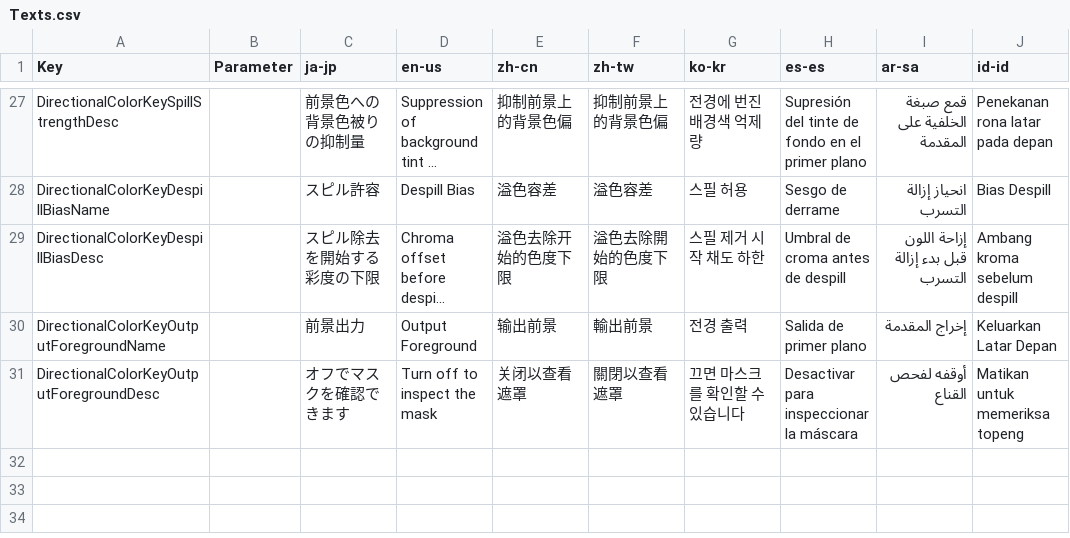
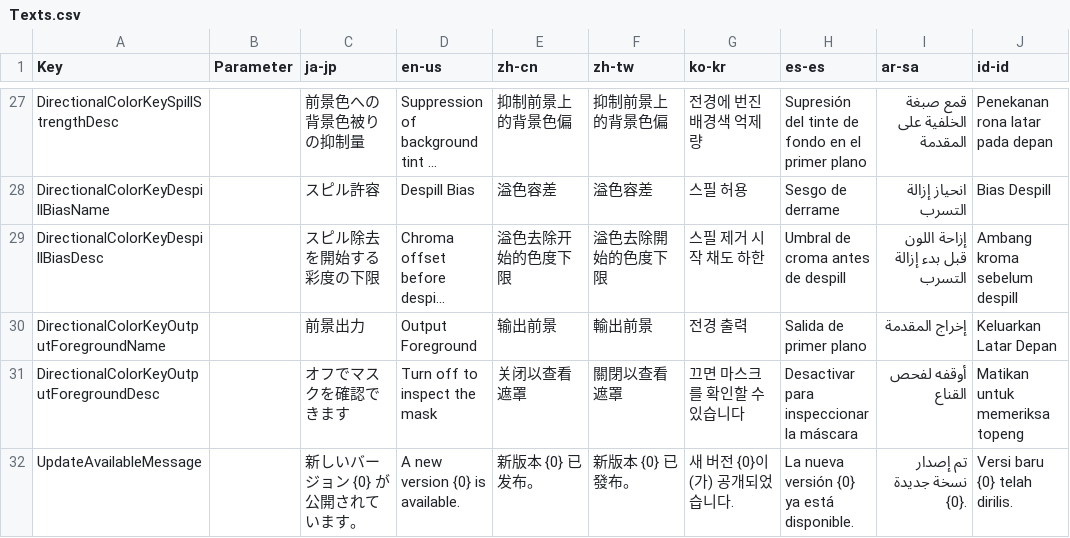
Before and after one commit to routersys/YMM4-DirectionalColorKey, a CSV file: DirectionalColorKey/Texts.csv, drawn as a sheet; only a part is shown, gaps mark what is left out; long unchanged cells end in …; the diff names each change by its address in the sheet, - before the commit and + after, or states it on an @@ line.

```diff
--- a/DirectionalColorKey/Texts.csv
+++ b/DirectionalColorKey/Texts.csv
+row 32: UpdateAvailableMessage |  | 新しいバージョン {0} が公開されています。 | A new version {0} is available. | 新版本 {0} 已发布。 | 新版本 {0} 已發布。 | 새 버전 {0}이(가) 공개되었습니다. | La nueva versión {0} ya está disponible. | تم إصدار نسخة جديدة {0}. | Versi baru {0} telah dirilis.
```
Also changed, not shown: 3 other files.
